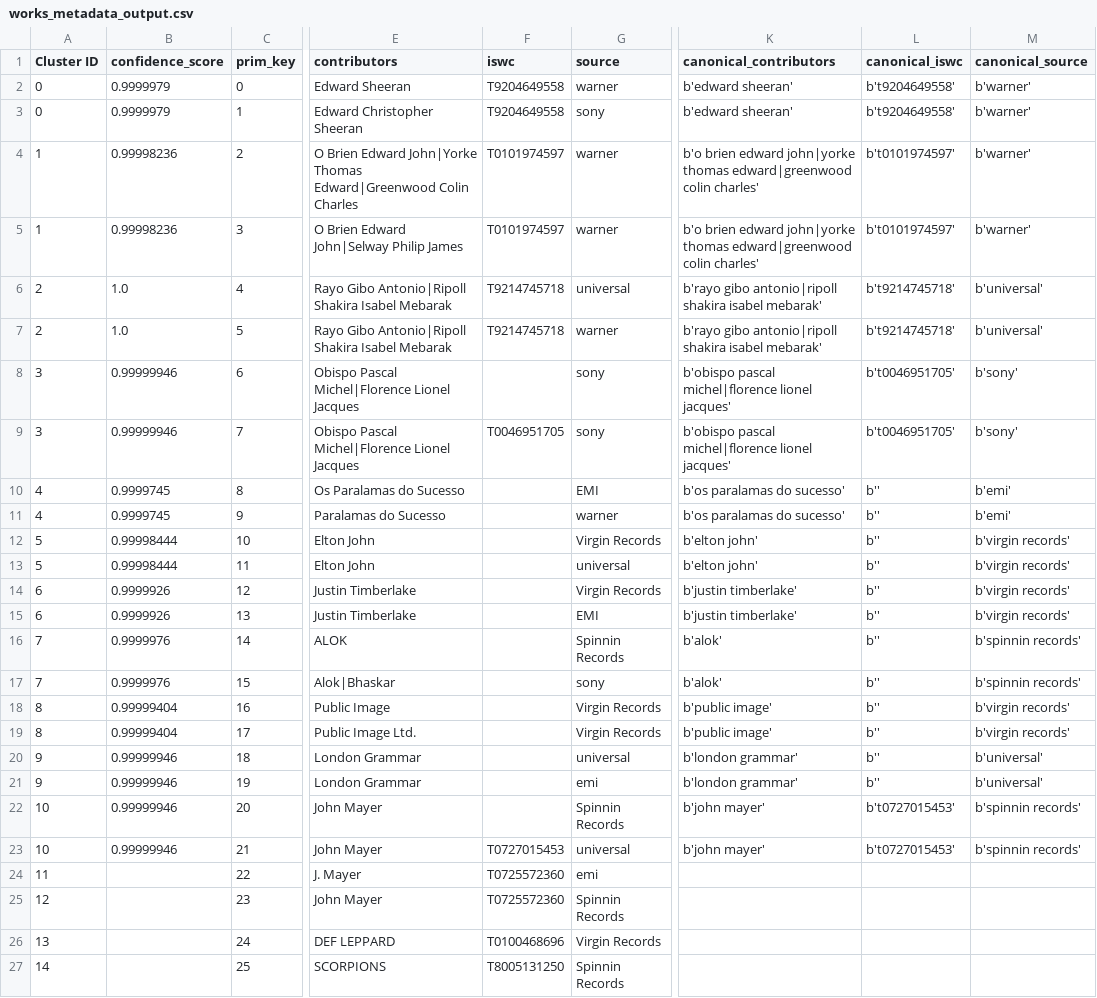
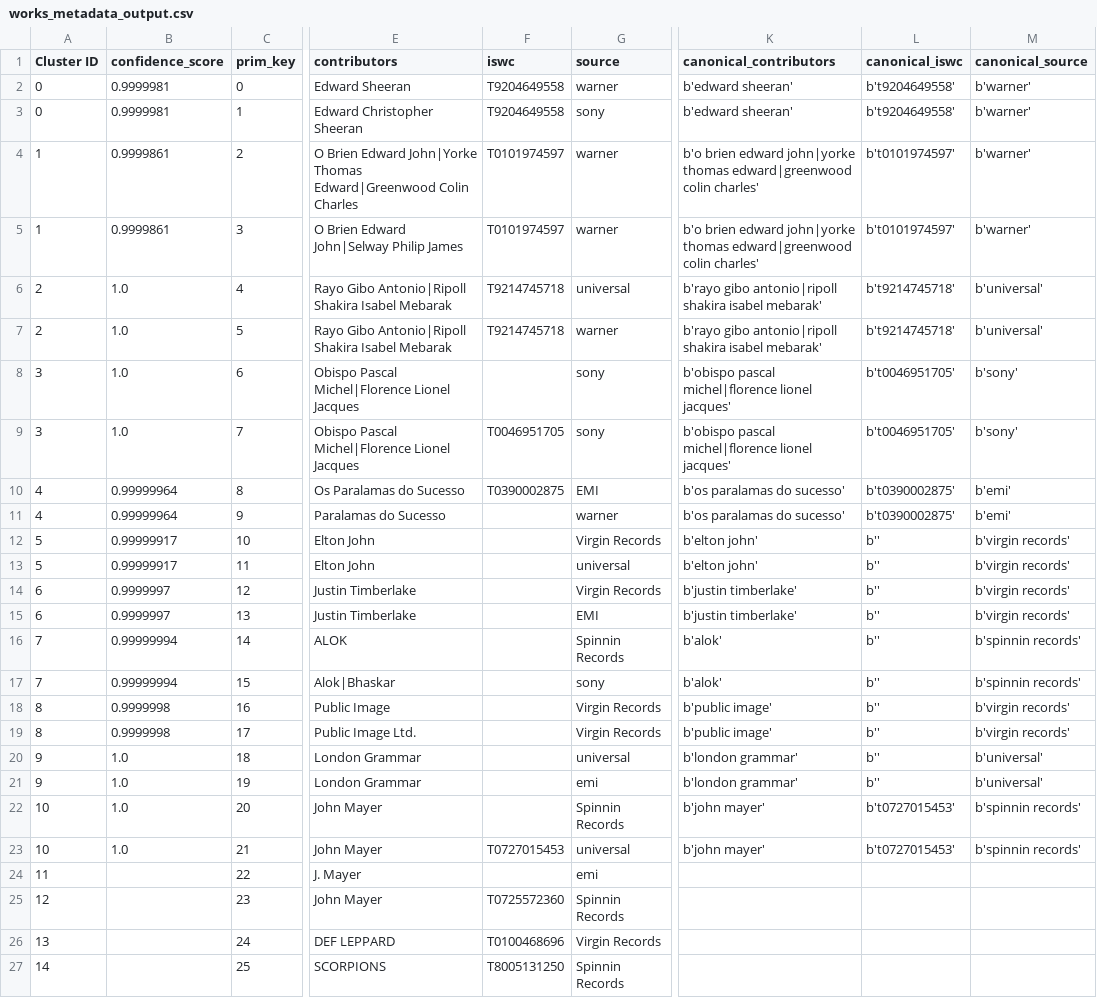
Before and after one commit to nayanex/BMAT-project, a CSV file: data/works_metadata_output.csv, drawn as a sheet; only a part is shown, gaps mark what is left out; the diff names each change by its address in the sheet, - before the commit and + after, or states it on an @@ line.

```diff
--- a/data/works_metadata_output.csv
+++ b/data/works_metadata_output.csv
-B2:B3 (confidence_score): 0.9999979
+B2:B3 (confidence_score): 0.9999981
-B4:B5 (confidence_score): 0.99998236
+B4:B5 (confidence_score): 0.9999861
-B8:B9 (confidence_score): 0.99999946
+B8:B9 (confidence_score): 1.0
-B10:B11 (confidence_score): 0.9999745
+B10:B11 (confidence_score): 0.99999964
-F10 (iswc): (empty)
+F10 (iswc): T0390002875
-L10:L11 (canonical_iswc): b''
+L10:L11 (canonical_iswc): b't0390002875'
-B12:B13 (confidence_score): 0.99998444
+B12:B13 (confidence_score): 0.99999917
-B14:B15 (confidence_score): 0.9999926
+B14:B15 (confidence_score): 0.9999997
-B16:B17 (confidence_score): 0.9999976
+B16:B17 (confidence_score): 0.99999994
-B18:B19 (confidence_score): 0.99999404
+B18:B19 (confidence_score): 0.9999998
-B20:B23 (confidence_score): 0.99999946
+B20:B23 (confidence_score): 1.0
-F24 (iswc): T0725572360
+F24 (iswc): (empty)
```
Also changed, not shown: data/works_metadata.csv, 4 other files.
